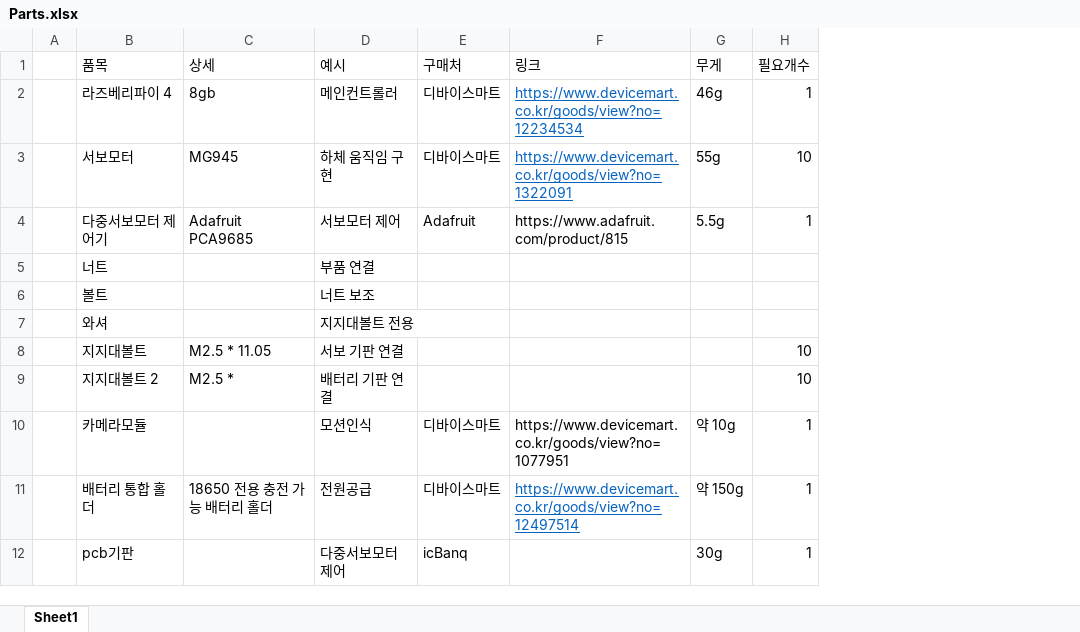
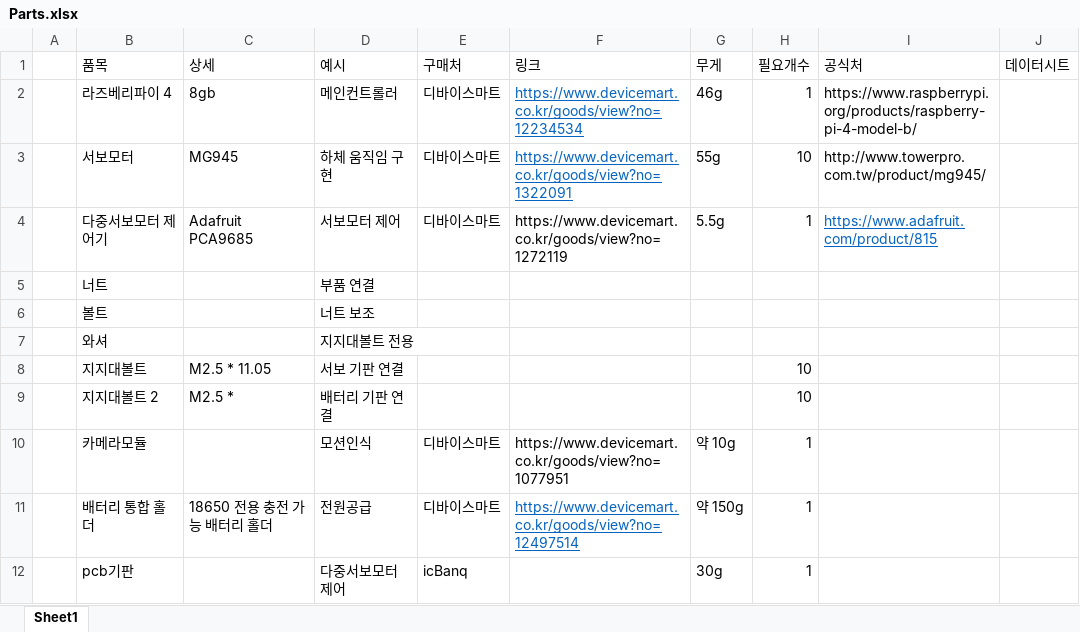
Before and after one commit to welcomehyunseo/JHalf-Robot-Project, an Excel workbook: Parts.xlsx, sheet Sheet1, drawn as a sheet; values as stored, in another font and other column widths than the file's, no borders; the diff names each change by its address in the sheet, - before the commit and + after, or states it on an @@ line.

Commit message:
파트 업데이트

```diff
--- a/Parts.xlsx (sheet Sheet1)
+++ b/Parts.xlsx (sheet Sheet1)
+column I (공식처), rows 2-4: https://www.raspberrypi.org/products/raspberry-pi-4-model-b/ | http://www.towerpro.com.tw/product/mg945/ | https://www.adafruit.com/product/815
+column J (데이터시트), empty
-E4 (구매처): Adafruit
+E4 (구매처): 디바이스마트
-F4 (링크): https://www.adafruit.com/product/815
+F4 (링크): https://www.devicemart.co.kr/goods/view?no=1272119
```
